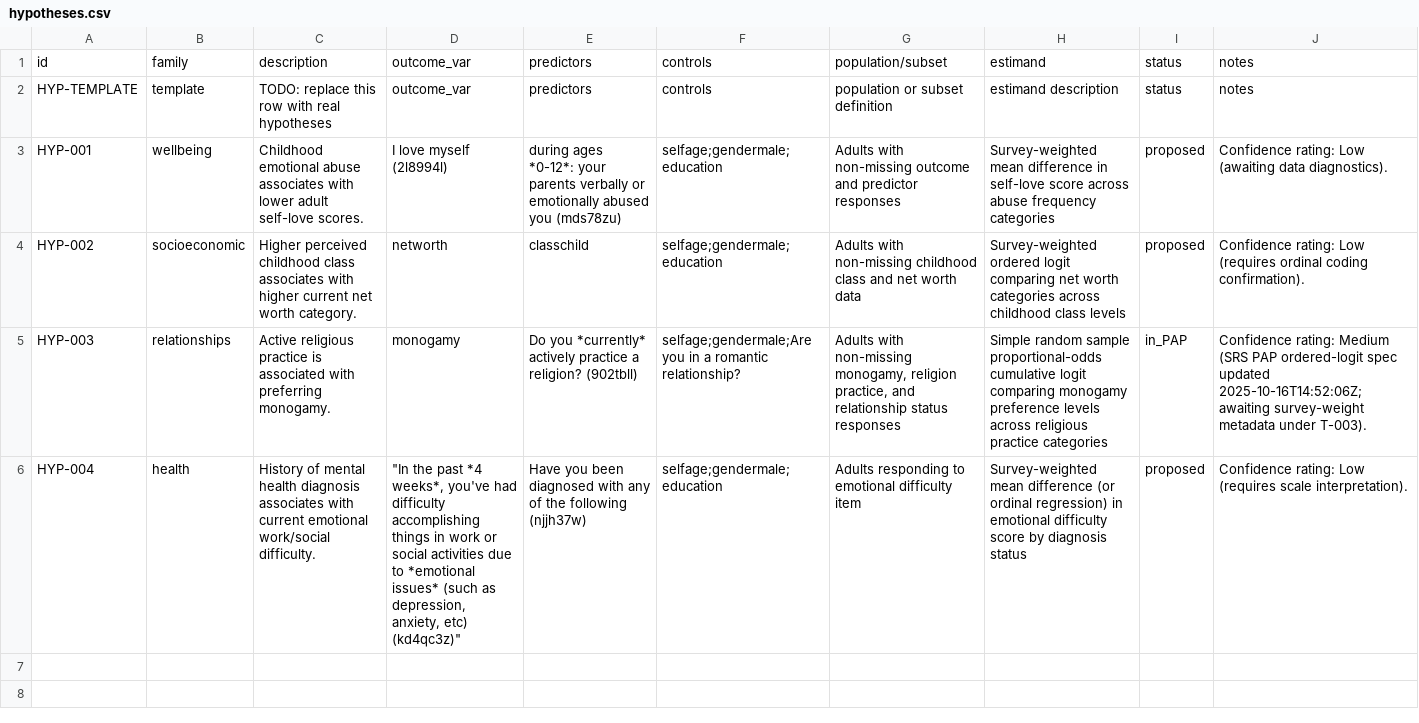
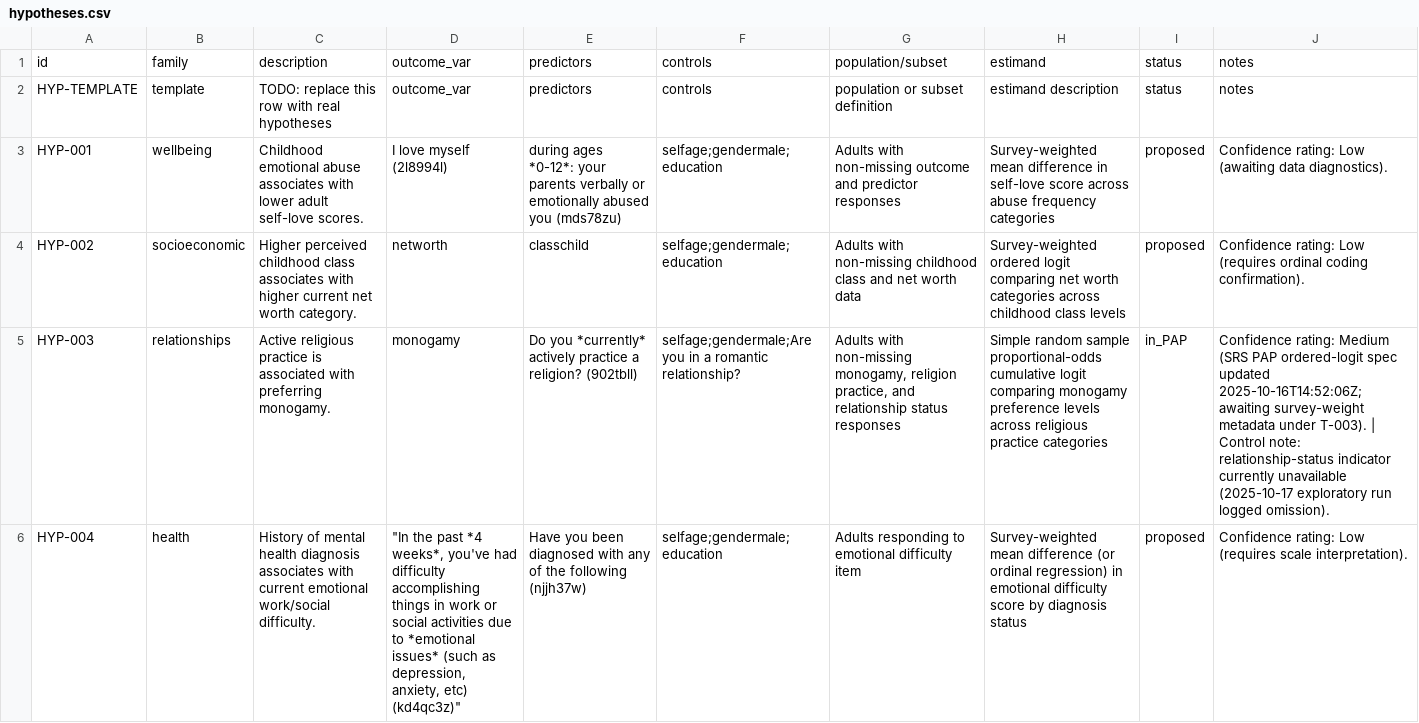
Before and after one commit to whp-wessel/ai_scientist, a CSV file: analysis/hypotheses.csv, drawn as a sheet; the diff names each change by its address in the sheet, - before the commit and + after, or states it on an @@ line.

```diff
--- a/analysis/hypotheses.csv
+++ b/analysis/hypotheses.csv
-J5: …under T-003).
+J5: …under T-003). | Control note: relationship-status indicator currently unavailable (2025-10-17 exploratory run logged omission).
```
Also changed, not shown: analysis/decision_log.csv, 37 other files.
